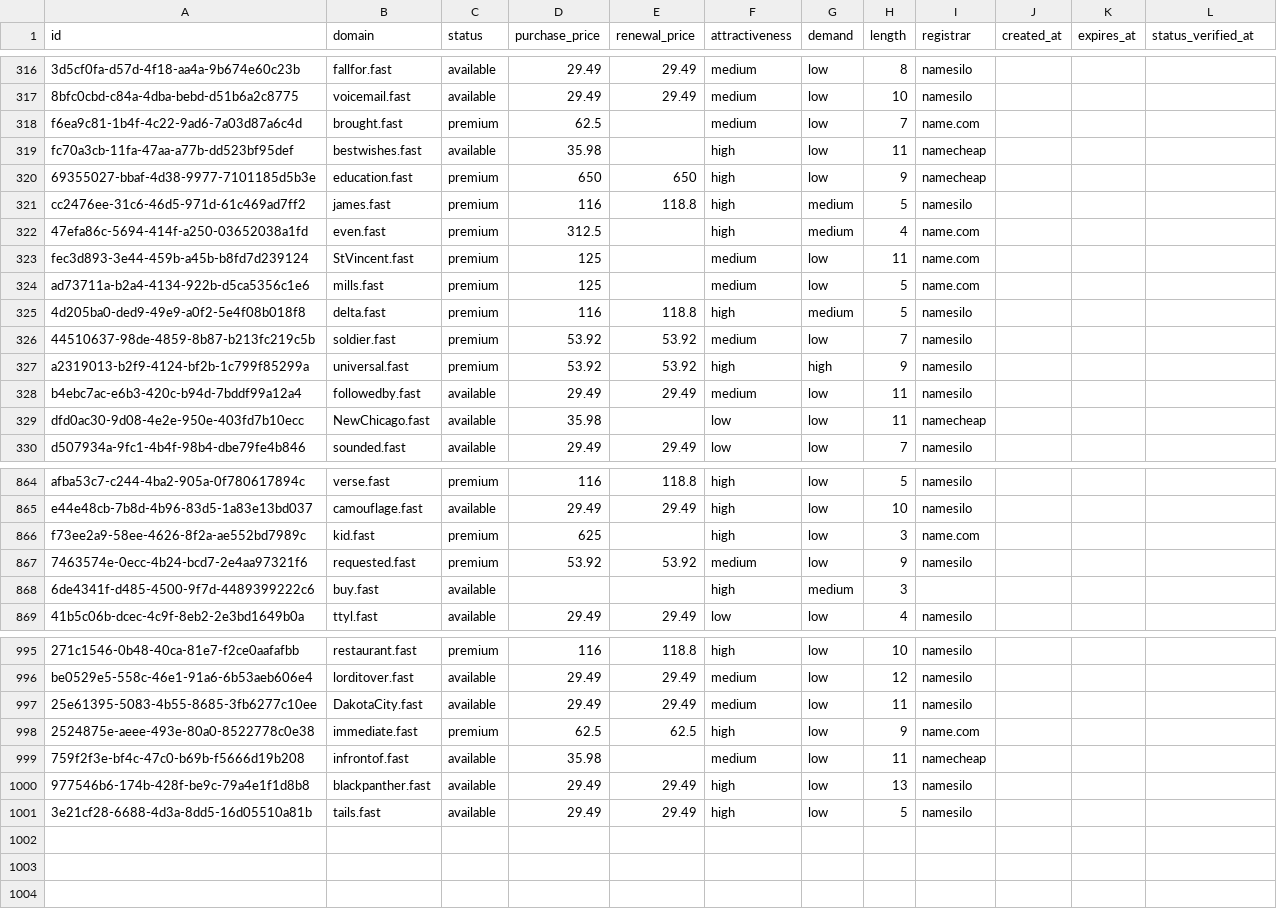
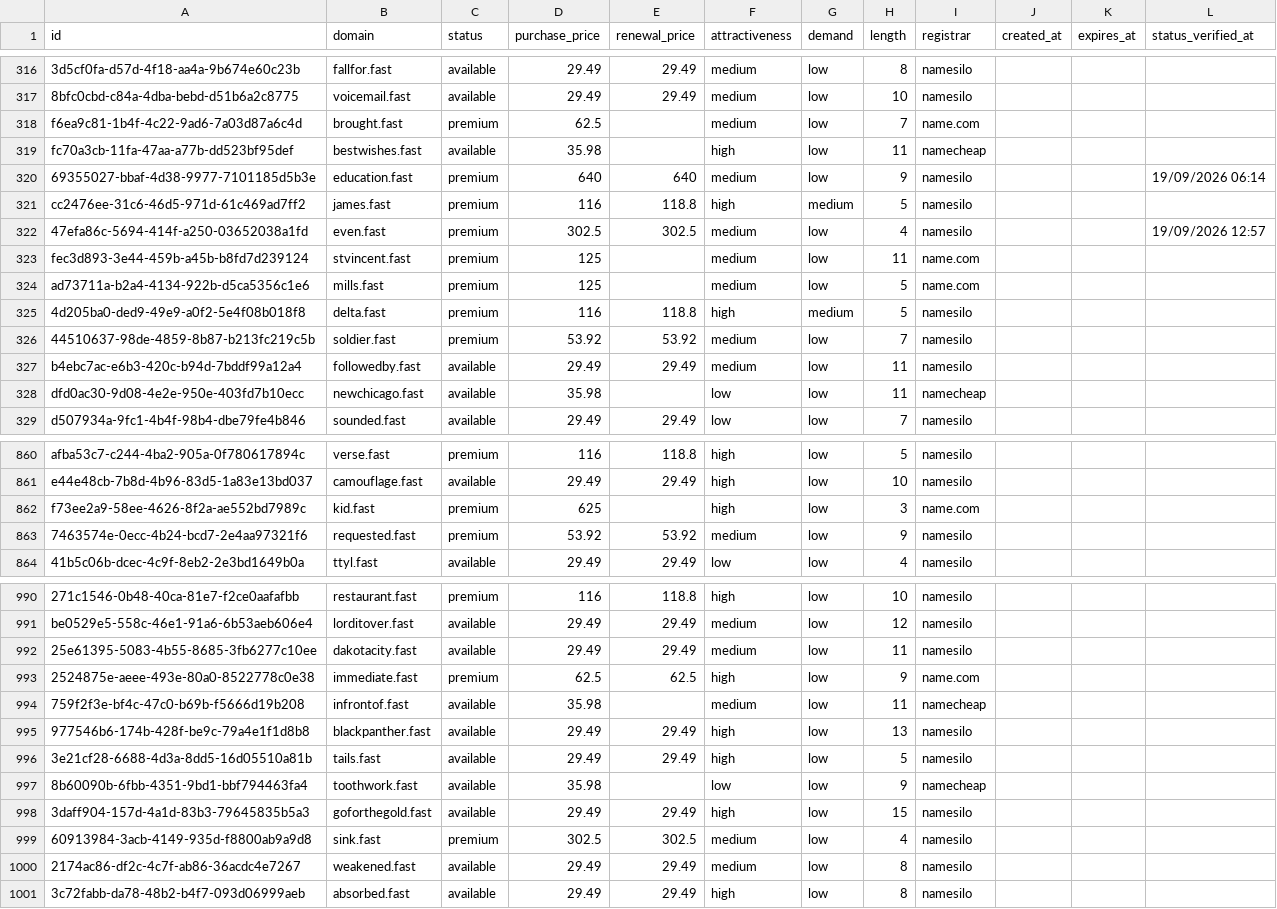
Before and after one commit to UniqueDomains/fast-oneword-domains, a CSV file: fast.csv, drawn as a sheet; only a part is shown, gaps mark what is left out; removed rows and columns are numbered as before the commit, all else as after; the diff covers the shown part only; the diff names each change by its address in the sheet, - before the commit and + after, or states it on an @@ line.

Commit message:
Domains update

```diff
--- a/fast.csv
+++ b/fast.csv
-D320 (purchase_price): 650
+D320 (purchase_price): 640
-E320 (renewal_price): 650
+E320 (renewal_price): 640
-F320 (attractiveness): high
+F320 (attractiveness): medium
-I320 (registrar): namecheap
+I320 (registrar): namesilo
-L320 (status_verified_at): (empty)
+L320 (status_verified_at): 19/09/2026 06:14
-D322 (purchase_price): 312.5
+D322 (purchase_price): 302.5
-E322 (renewal_price): (empty)
+E322 (renewal_price): 302.5
-F322 (attractiveness): high
+F322 (attractiveness): medium
-G322 (demand): medium
+G322 (demand): low
-I322 (registrar): name.com
+I322 (registrar): namesilo
-L322 (status_verified_at): (empty)
+L322 (status_verified_at): 19/09/2026 12:57
-B323 (domain): StVincent.fast
+B323 (domain): stvincent.fast
-row 327: a2319013-b2f9-4124-bf2b-1c799f85299a | universal.fast | premium | 53.92 | 53.92 | high | high | 9 | namesilo
-B328 (domain): NewChicago.fast
+B328 (domain): newchicago.fast
-row 868: 6de4341f-d485-4500-9f7d-4489399222c6 | buy.fast | available |  |  | high | medium | 3
-B992 (domain): DakotaCity.fast
+B992 (domain): dakotacity.fast
+row 997: 8b60090b-6fbb-4351-9bd1-bbf794463fa4 | toothwork.fast | available | 35.98 |  | low | low | 9 | namecheap
+row 998: 3daff904-157d-4a1d-83b3-79645835b5a3 | goforthegold.fast | available | 29.49 | 29.49 | high | low | 15 | namesilo
+row 999: 60913984-3acb-4149-935d-f8800ab9a9d8 | sink.fast | premium | 302.5 | 302.5 | medium | low | 4 | namesilo
+row 1000: 2174ac86-df2c-4c7f-ab86-36acdc4e7267 | weakened.fast | available | 29.49 | 29.49 | medium | low | 8 | namesilo
+row 1001: 3c72fabb-da78-48b2-b4f7-093d06999aeb | absorbed.fast | available | 29.49 | 29.49 | high | low | 8 | namesilo
```
Also changed, not shown: 3 removed rows and 87 edited cells elsewhere in this file, 4 other files.
